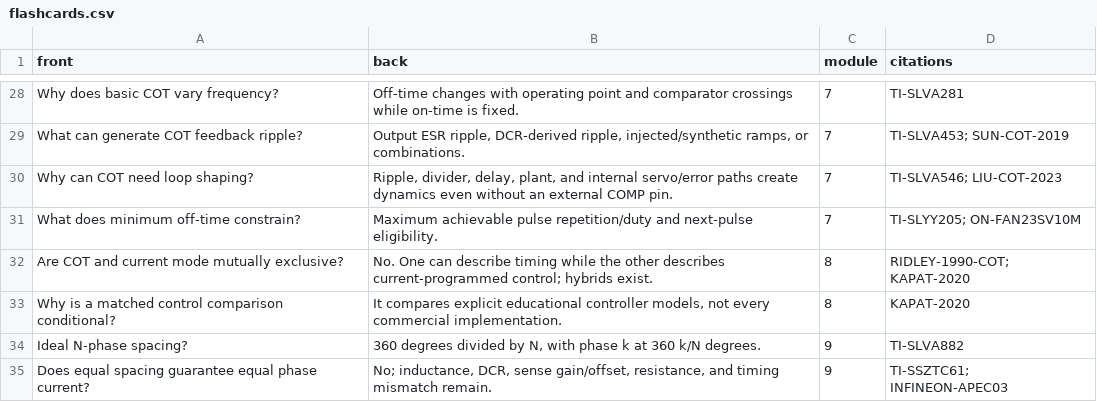
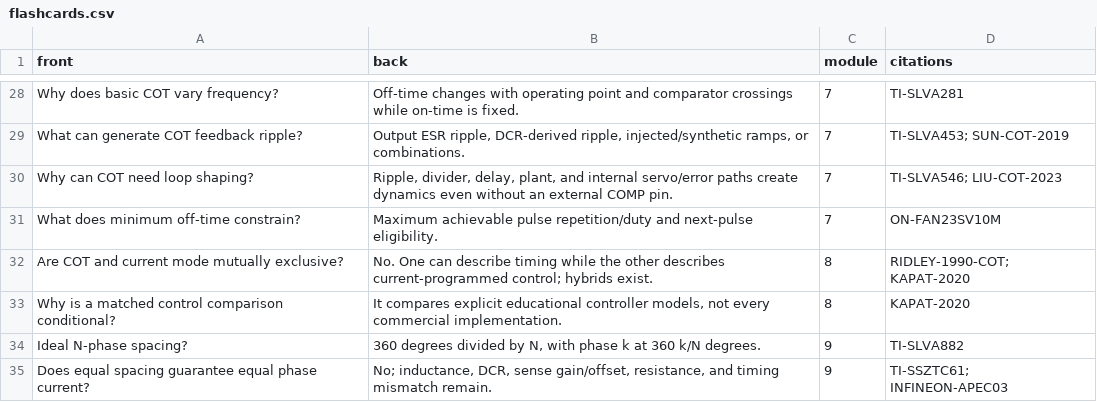
Before and after one commit to Frosty-STI/constant-on-time, a CSV file: docs/flashcards.csv, drawn as a sheet; only a part is shown, gaps mark what is left out.

```diff
--- a/docs/flashcards.csv
+++ b/docs/flashcards.csv
@@ -30,3 +30,3 @@ front,back,module,citations
 "Why can COT need loop shaping?","Ripple, divider, delay, plant, and internal servo/error paths create dynamics even without an external COMP pin.",7,"TI-SLVA546; LIU-COT-2023"
-"What does minimum off-time constrain?","Maximum achievable pulse repetition/duty and next-pulse eligibility.",7,"TI-SLYY205; ON-FAN23SV10M"
+"What does minimum off-time constrain?","Maximum achievable pulse repetition/duty and next-pulse eligibility.",7,"ON-FAN23SV10M"
 "Are COT and current mode mutually exclusive?","No. One can describe timing while the other describes current-programmed control; hybrids exist.",8,"RIDLEY-1990-COT; KAPAT-2020"
```
Also changed, not shown: sources/bibliography.csv, 28 other files.
